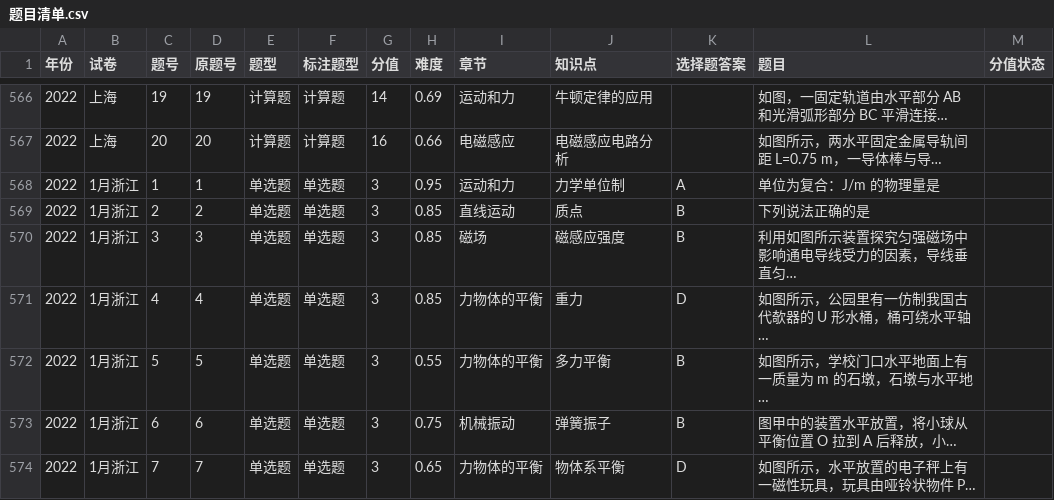
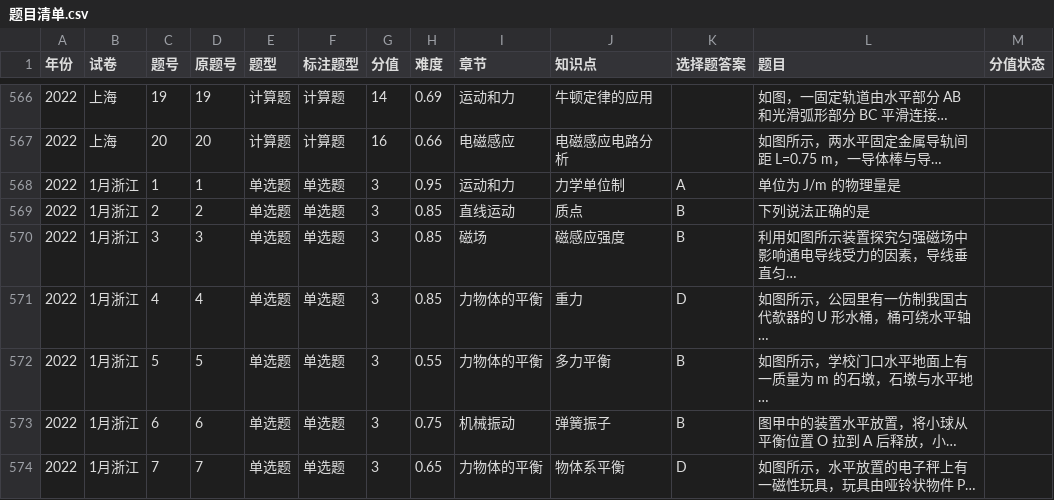
Before and after one commit to titleROC/-, a CSV file: 知识点索引/题目清单.csv, drawn as a sheet; only a part is shown, gaps mark what is left out.

```diff
--- a/知识点索引/题目清单.csv
+++ b/知识点索引/题目清单.csv
@@ -567,3 +567,3 @@
 2022,上海,20,20,计算题,计算题,16,0.66,电磁感应,电磁感应电路分析,,如图所示，两水平固定金属导轨间距 L=0.75 m，一导体棒与导…,
-2022,1月浙江,1,1,单选题,单选题,3,0.95,运动和力,力学单位制,A,单位为复合：J/m 的物理量是,
+2022,1月浙江,1,1,单选题,单选题,3,0.95,运动和力,力学单位制,A,单位为 J/m 的物理量是,
 2022,1月浙江,2,2,单选题,单选题,3,0.85,直线运动,质点,B,下列说法正确的是,
```
Also changed, not shown: 33 other files.
